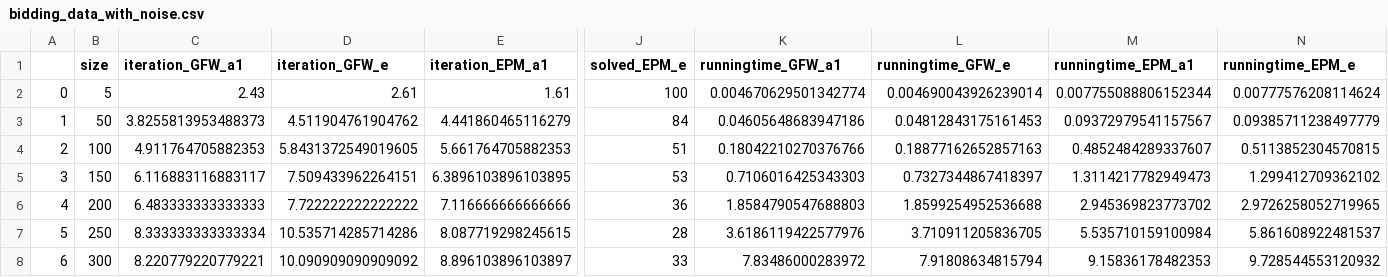
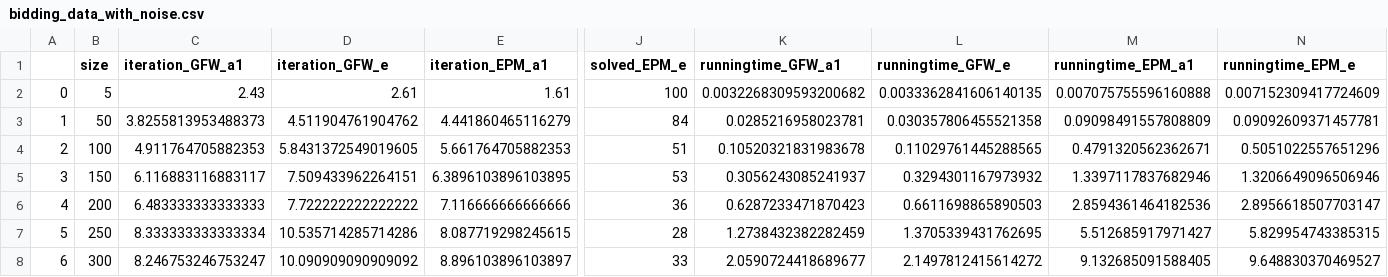
Before and after one commit to CoffeeAndConvexity/GFW-Linear-Chores-Fisher, a CSV file: code/data/bidding_data_with_noise.csv, drawn as a sheet; only a part is shown, gaps mark what is left out; the diff names each change by its address in the sheet, - before the commit and + after, or states it on an @@ line.

```diff
--- a/code/data/bidding_data_with_noise.csv
+++ b/code/data/bidding_data_with_noise.csv
-K2 (runningtime_GFW_a1): 0.004670629501342774
+K2 (runningtime_GFW_a1): 0.0032268309593200682
-L2 (runningtime_GFW_e): 0.004690043926239014
+L2 (runningtime_GFW_e): 0.0033362841606140135
-M2 (runningtime_EPM_a1): 0.007755088806152344
+M2 (runningtime_EPM_a1): 0.007075755596160888
-N2 (runningtime_EPM_e): 0.00777576208114624
+N2 (runningtime_EPM_e): 0.007152309417724609
-K3 (runningtime_GFW_a1): 0.04605648683947186
+K3 (runningtime_GFW_a1): 0.0285216958023781
-L3 (runningtime_GFW_e): 0.04812843175161453
+L3 (runningtime_GFW_e): 0.030357806455521358
-M3 (runningtime_EPM_a1): 0.09372979541157567
+M3 (runningtime_EPM_a1): 0.09098491557808809
-N3 (runningtime_EPM_e): 0.09385711238497779
+N3 (runningtime_EPM_e): 0.09092609371457781
-K4 (runningtime_GFW_a1): 0.18042210270376766
+K4 (runningtime_GFW_a1): 0.10520321831983678
-L4 (runningtime_GFW_e): 0.18877162652857163
+L4 (runningtime_GFW_e): 0.11029761445288565
-M4 (runningtime_EPM_a1): 0.4852484289337607
+M4 (runningtime_EPM_a1): 0.4791320562362671
-N4 (runningtime_EPM_e): 0.5113852304570815
+N4 (runningtime_EPM_e): 0.5051022557651296
-K5 (runningtime_GFW_a1): 0.7106016425343303
+K5 (runningtime_GFW_a1): 0.3056243085241937
-L5 (runningtime_GFW_e): 0.7327344867418397
+L5 (runningtime_GFW_e): 0.3294301167973932
-M5 (runningtime_EPM_a1): 1.3114217782949473
+M5 (runningtime_EPM_a1): 1.3397117837682946
-N5 (runningtime_EPM_e): 1.299412709362102
+N5 (runningtime_EPM_e): 1.3206649096506946
-K6 (runningtime_GFW_a1): 1.8584790547688803
+K6 (runningtime_GFW_a1): 0.6287233471870423
-L6 (runningtime_GFW_e): 1.8599254952536688
+L6 (runningtime_GFW_e): 0.6611698865890503
-M6 (runningtime_EPM_a1): 2.945369823773702
+M6 (runningtime_EPM_a1): 2.8594361464182536
-N6 (runningtime_EPM_e): 2.9726258052719965
+N6 (runningtime_EPM_e): 2.8956618507703147
-K7 (runningtime_GFW_a1): 3.6186119422577976
+K7 (runningtime_GFW_a1): 1.2738432382282459
-L7 (runningtime_GFW_e): 3.710911205836705
+L7 (runningtime_GFW_e): 1.3705339431762695
-M7 (runningtime_EPM_a1): 5.535710159100984
+M7 (runningtime_EPM_a1): 5.512685917971427
-N7 (runningtime_EPM_e): 5.861608922481537
+N7 (runningtime_EPM_e): 5.829954743385315
-C8 (iteration_GFW_a1): 8.220779220779221
+C8 (iteration_GFW_a1): 8.246753246753247
-K8 (runningtime_GFW_a1): 7.83486000283972
+K8 (runningtime_GFW_a1): 2.0590724418689677
-L8 (runningtime_GFW_e): 7.91808634815794
+L8 (runningtime_GFW_e): 2.1497812415614272
-M8 (runningtime_EPM_a1): 9.15836178482353
+M8 (runningtime_EPM_a1): 9.132685091588405
-N8 (runningtime_EPM_e): 9.728544553120932
+N8 (runningtime_EPM_e): 9.648830370469527
```
Also changed, not shown: code/data/bidding_data.csv, 13 other files.
